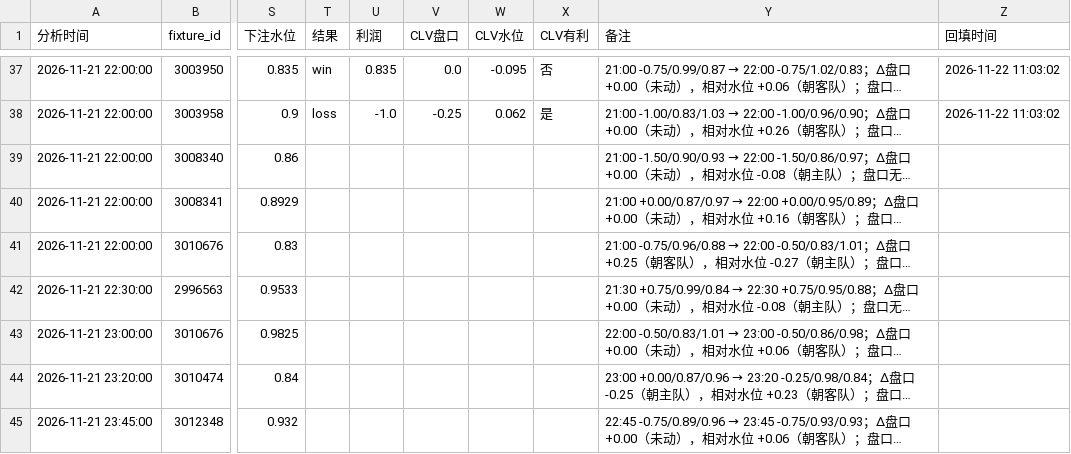
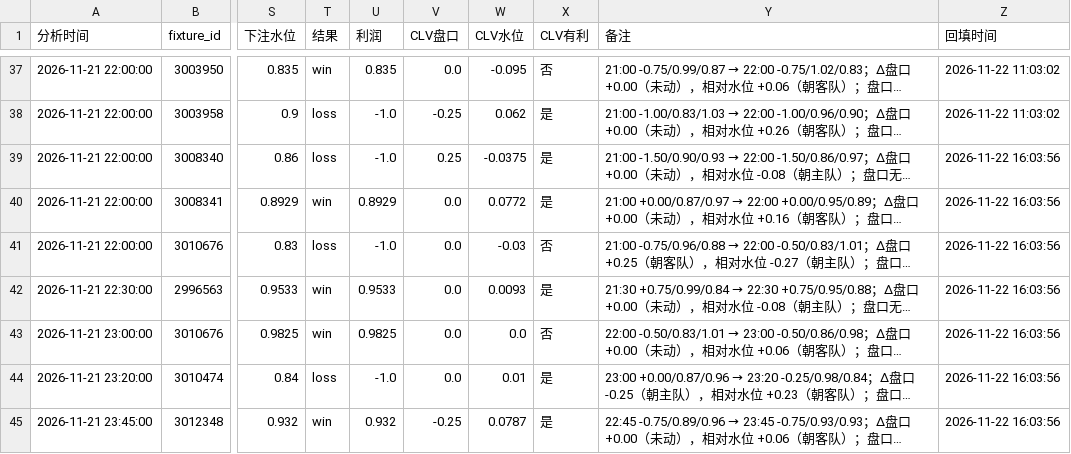
Before and after one commit to housan321/football-rule-engine, a CSV file: tracking/paper_tracking.csv, drawn as a sheet; only a part is shown, gaps mark what is left out; long unchanged cells end in …; the diff covers the shown part only; the diff names each change by its address in the sheet, - before the commit and + after, or states it on an @@ line.

```diff
--- a/tracking/paper_tracking.csv
+++ b/tracking/paper_tracking.csv
-T39 (结果): (empty)
+T39 (结果): loss
-U39 (利润): (empty)
+U39 (利润): -1.0
-V39 (CLV盘口): (empty)
+V39 (CLV盘口): 0.25
-W39 (CLV水位): (empty)
+W39 (CLV水位): -0.0375
-X39:X40 (CLV有利): (empty)
+X39:X40 (CLV有利): 是
-Z39:Z45 (回填时间): (empty)
+Z39:Z45 (回填时间): 2026-11-22 16:03:56
-T40 (结果): (empty)
+T40 (结果): win
-U40 (利润): (empty)
+U40 (利润): 0.8929
-V40:V44 (CLV盘口): (empty)
+V40:V44 (CLV盘口): 0.0
-W40 (CLV水位): (empty)
+W40 (CLV水位): 0.0772
-T41 (结果): (empty)
+T41 (结果): loss
-U41 (利润): (empty)
+U41 (利润): -1.0
-W41 (CLV水位): (empty)
+W41 (CLV水位): -0.03
-X41 (CLV有利): (empty)
+X41 (CLV有利): 否
-T42:T43 (结果): (empty)
+T42:T43 (结果): win
-U42 (利润): (empty)
+U42 (利润): 0.9533
-W42 (CLV水位): (empty)
+W42 (CLV水位): 0.0093
-X42 (CLV有利): (empty)
+X42 (CLV有利): 是
-U43 (利润): (empty)
+U43 (利润): 0.9825
-W43 (CLV水位): (empty)
+W43 (CLV水位): 0.0
-X43 (CLV有利): (empty)
+X43 (CLV有利): 否
-T44 (结果): (empty)
+T44 (结果): loss
-U44 (利润): (empty)
+U44 (利润): -1.0
-W44 (CLV水位): (empty)
+W44 (CLV水位): 0.01
-X44:X45 (CLV有利): (empty)
+X44:X45 (CLV有利): 是
-T45 (结果): (empty)
+T45 (结果): win
-U45 (利润): (empty)
+U45 (利润): 0.932
-V45 (CLV盘口): (empty)
+V45 (CLV盘口): -0.25
-W45 (CLV水位): (empty)
+W45 (CLV水位): 0.0787
```
Also changed, not shown: 90 edited cells elsewhere in this file, 1 other file.
